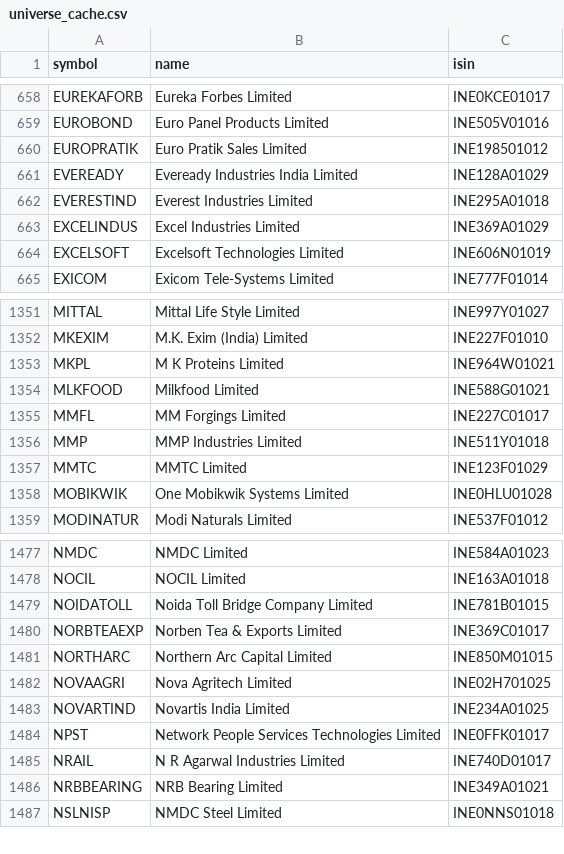
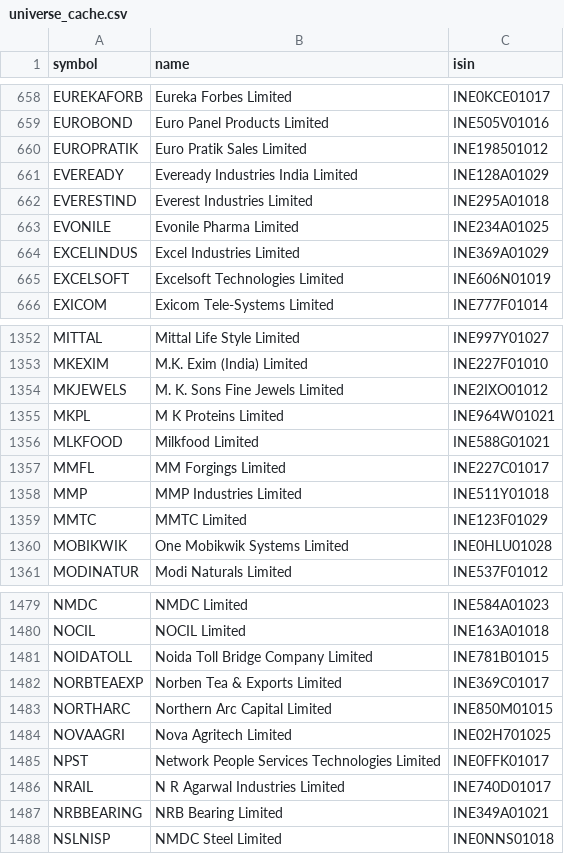
Before and after one commit to rajdagli91-ops/stockpilot, a CSV file: stockpilot/config/universe_cache.csv, drawn as a sheet; only a part is shown, gaps mark what is left out; removed rows and columns are numbered as before the commit, all else as after; the diff names each change by its address in the sheet, - before the commit and + after, or states it on an @@ line.

Commit message:
Update NSE stock and sector lists

```diff
--- a/stockpilot/config/universe_cache.csv
+++ b/stockpilot/config/universe_cache.csv
+row 663: EVONILE | Evonile Pharma Limited | INE234A01025
+row 1354: MKJEWELS | M. K. Sons Fine Jewels Limited | INE2IXO01012
-row 1483: NOVARTIND | Novartis India Limited | INE234A01025
```
Also changed, not shown: stockpilot/config/sectors.csv.
